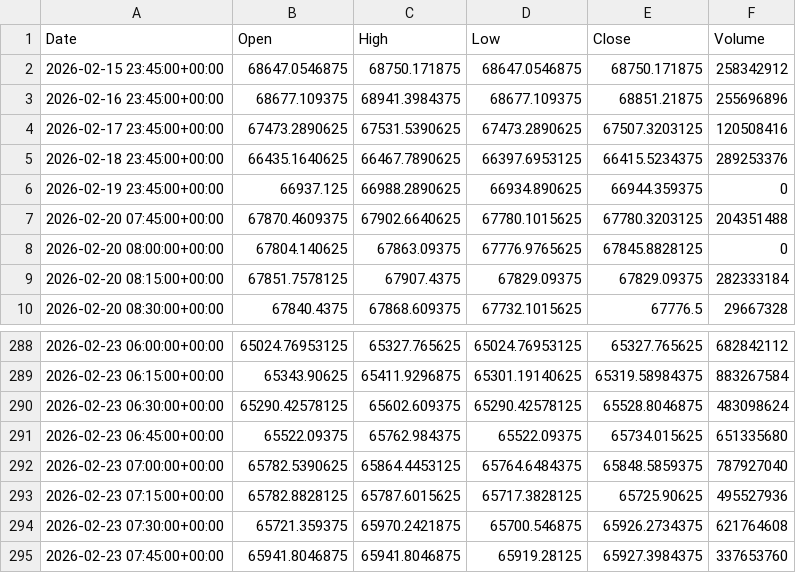
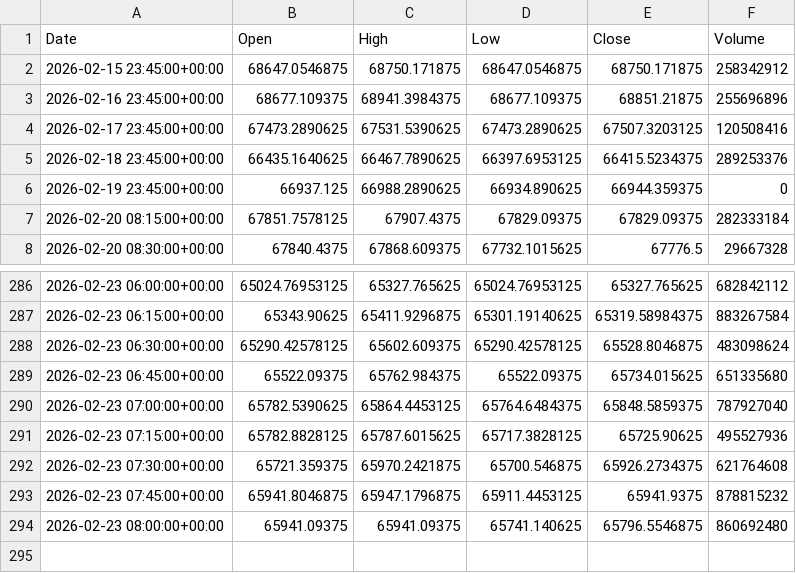
Before and after one commit to ericsutw/basic, a CSV file: data/currency/BTC.csv, drawn as a sheet; only a part is shown, gaps mark what is left out.

```diff
--- a/data/currency/BTC.csv
+++ b/data/currency/BTC.csv
@@ -6,4 +6,2 @@
 2026-02-19 23:45:00+00:00,66937.125,66988.2890625,66934.890625,66944.359375,0
-2026-02-20 07:45:00+00:00,67870.4609375,67902.6640625,67780.1015625,67780.3203125,204351488
-2026-02-20 08:00:00+00:00,67804.140625,67863.09375,67776.9765625,67845.8828125,0
 2026-02-20 08:15:00+00:00,67851.7578125,67907.4375,67829.09375,67829.09375,282333184
@@ -294,2 +292,3 @@
 2026-02-23 07:30:00+00:00,65721.359375,65970.2421875,65700.546875,65926.2734375,621764608
-2026-02-23 07:45:00+00:00,65941.8046875,65941.8046875,65919.28125,65927.3984375,337653760
+2026-02-23 07:45:00+00:00,65941.8046875,65947.1796875,65911.4453125,65941.9375,878815232
+2026-02-23 08:00:00+00:00,65941.09375,65941.09375,65741.140625,65796.5546875,860692480
```
Also changed, not shown: data/currency/IntlGold.csv, data/currency/USDTWD.csv.
